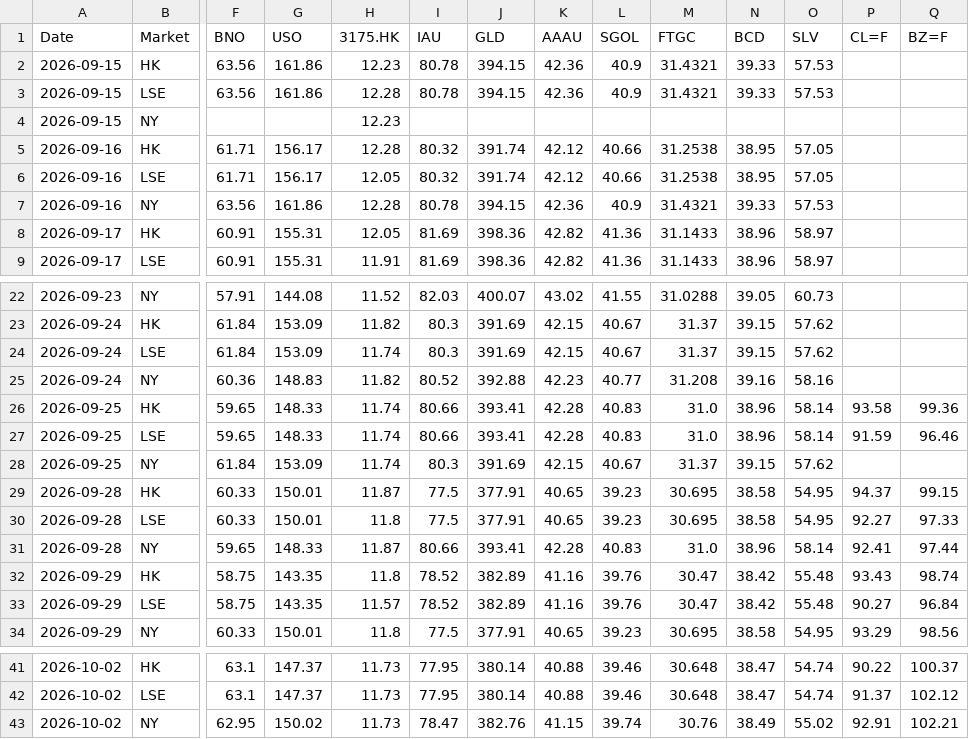
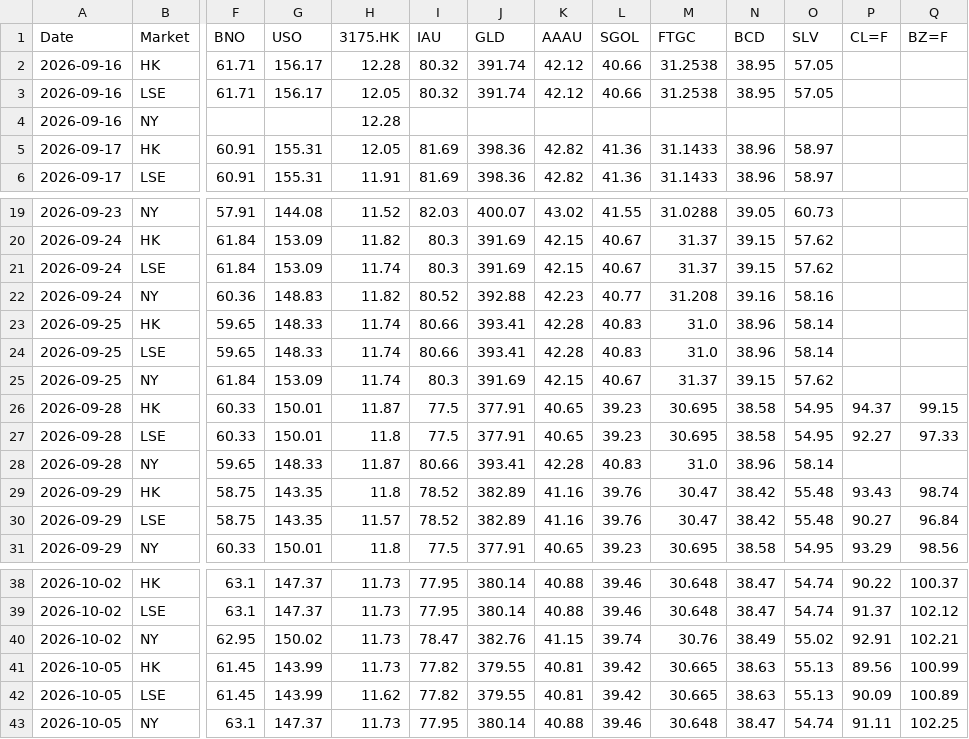
Before and after one commit to shichengchengya-web/iopv, a CSV file: output/qdii_daily_latest.csv, drawn as a sheet; only a part is shown, gaps mark what is left out; removed rows and columns are numbered as before the commit, all else as after; rows hold the shown columns only; the diff names each change by its address in the sheet, - before the commit and + after, or states it on an @@ line.

```diff
--- a/output/qdii_daily_latest.csv
+++ b/output/qdii_daily_latest.csv
-row 2: 2026-09-15 | HK | 63.56 | 161.86 | 12.23 | 80.78 | 394.15 | 42.36 | 40.9 | 31.4321 | 39.33 | 57.53
-row 3: 2026-09-15 | LSE | 63.56 | 161.86 | 12.28 | 80.78 | 394.15 | 42.36 | 40.9 | 31.4321 | 39.33 | 57.53
-row 4: 2026-09-15 | NY |  |  | 12.23
-row 7: 2026-09-16 | NY | 63.56 | 161.86 | 12.28 | 80.78 | 394.15 | 42.36 | 40.9 | 31.4321 | 39.33 | 57.53
+row 4: 2026-09-16 | NY |  |  | 12.28
-P23 (CL=F): 93.58
+P23 (CL=F): (empty)
-Q23 (BZ=F): 99.36
+Q23 (BZ=F): (empty)
-P24 (CL=F): 91.59
+P24 (CL=F): (empty)
-Q24 (BZ=F): 96.46
+Q24 (BZ=F): (empty)
-P28 (CL=F): 92.41
+P28 (CL=F): (empty)
-Q28 (BZ=F): 97.44
+Q28 (BZ=F): (empty)
+row 41: 2026-10-05 | HK | 61.45 | 143.99 | 11.73 | 77.82 | 379.55 | 40.81 | 39.42 | 30.665 | 38.63 | 55.13 | 89.56 | 100.99
+row 42: 2026-10-05 | LSE | 61.45 | 143.99 | 11.62 | 77.82 | 379.55 | 40.81 | 39.42 | 30.665 | 38.63 | 55.13 | 90.09 | 100.89
+row 43: 2026-10-05 | NY | 63.1 | 147.37 | 11.73 | 77.95 | 380.14 | 40.88 | 39.46 | 30.648 | 38.47 | 54.74 | 91.11 | 102.25
```
